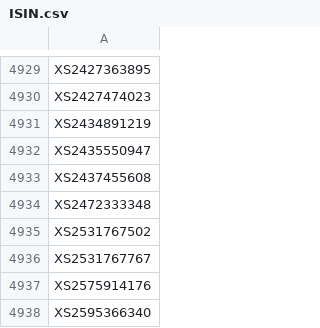
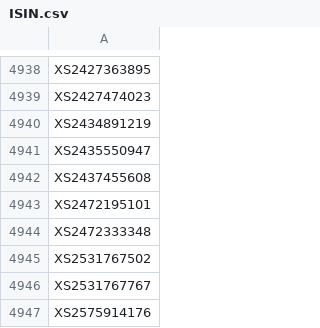
Before and after one commit to Kostrhoun1/etf-astro, a CSV file: scraper/ISIN.csv, drawn as a sheet; only a part is shown, gaps mark what is left out; the shorter side is filled out with more unchanged rows; the diff covers the shown part only.

```diff
--- a/scraper/ISIN.csv
+++ b/scraper/ISIN.csv
@@ -4933,2 +4942,3 @@ XS2435550947
 XS2437455608
+XS2472195101
 XS2472333348
```
Also changed, not shown: 13 added rows elsewhere in this file.
